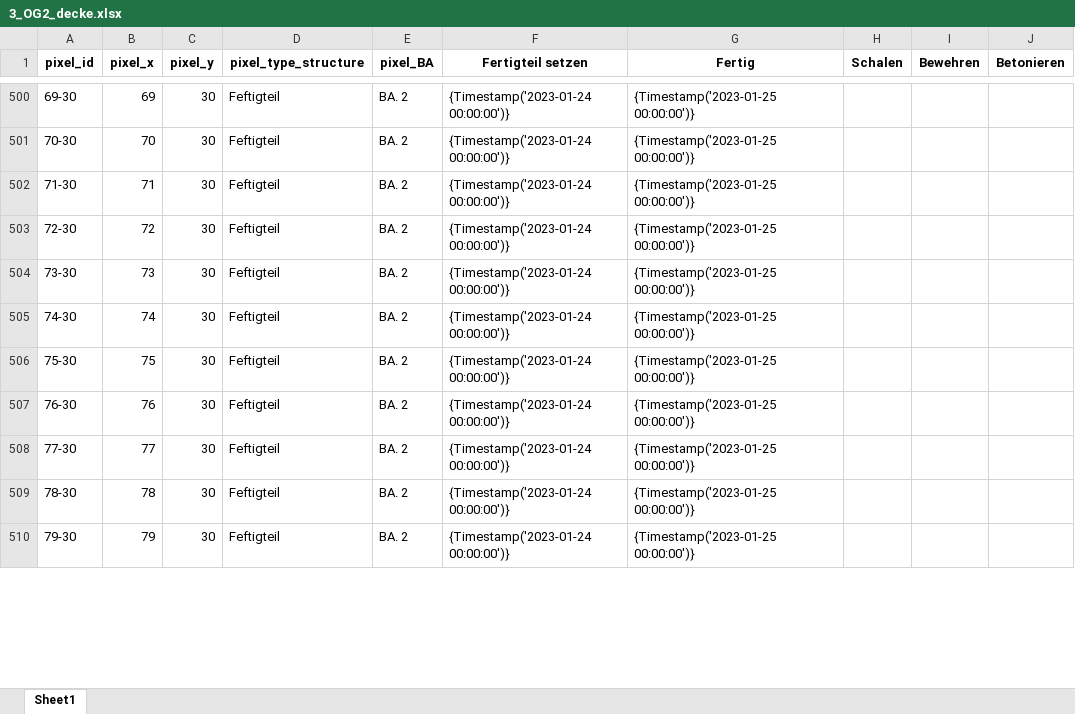
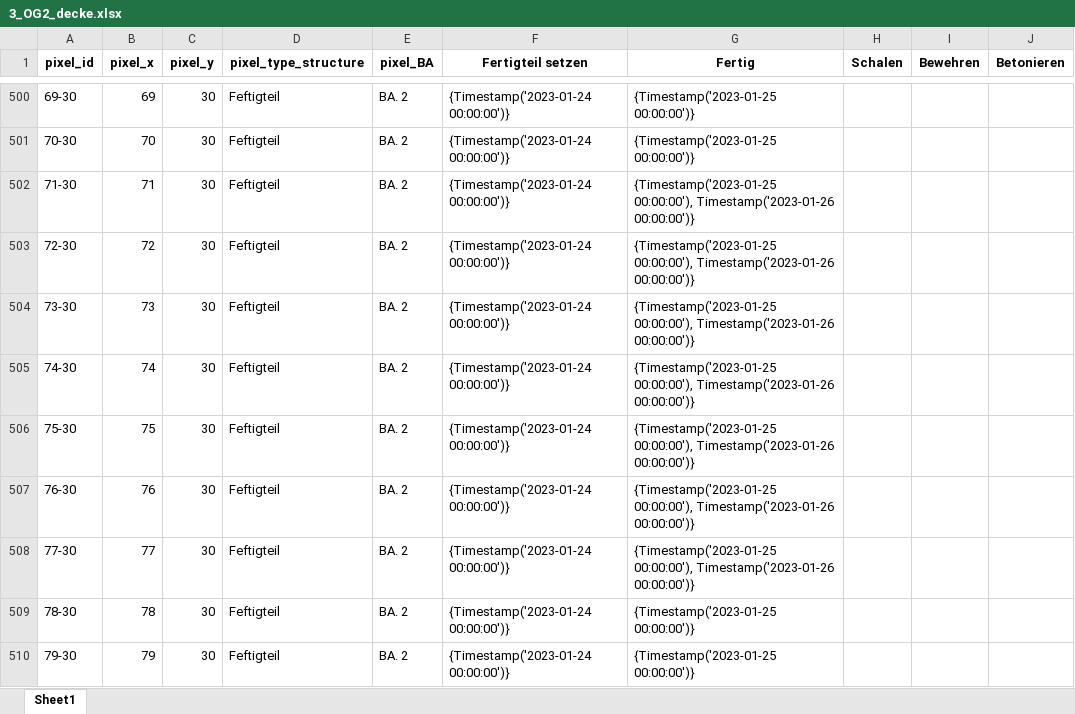
Before and after one commit to vladidmi/PythonPaintProgram, an Excel workbook: utils/imgs/3_OG2_decke.xlsx, sheet Sheet1, drawn as a sheet; only a part is shown, gaps mark what is left out; values as stored, in another font and other column widths than the file's, no borders; the diff covers the shown part only; the diff names each change by its address in the sheet, - before the commit and + after, or states it on an @@ line.

Commit message:
added making of a time plan to xlsx

```diff
--- a/utils/imgs/3_OG2_decke.xlsx (sheet Sheet1)
+++ b/utils/imgs/3_OG2_decke.xlsx (sheet Sheet1)
-G502:G508 (Fertig): {Timestamp('2023-01-25 00:00:00')}
+G502:G508 (Fertig): {Timestamp('2023-01-25 00:00:00'), Timestamp('2023-01-26 00:00:00')}
```
Also changed, not shown: 91 edited cells elsewhere in this sheet, utils/imgs/0_OG1_wand.xlsx, utils/imgs/1_OG1_decke.xlsx, 5 other files.
